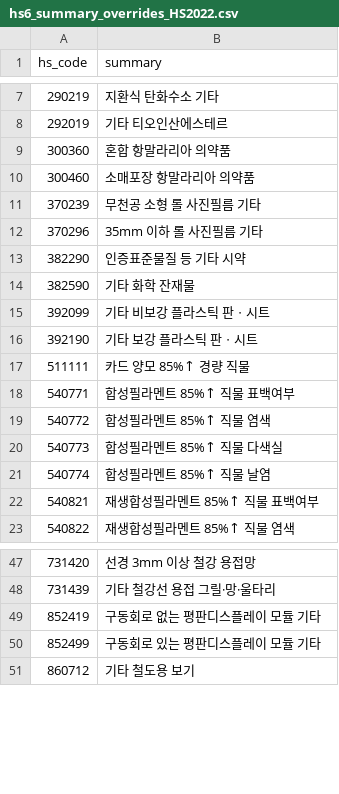
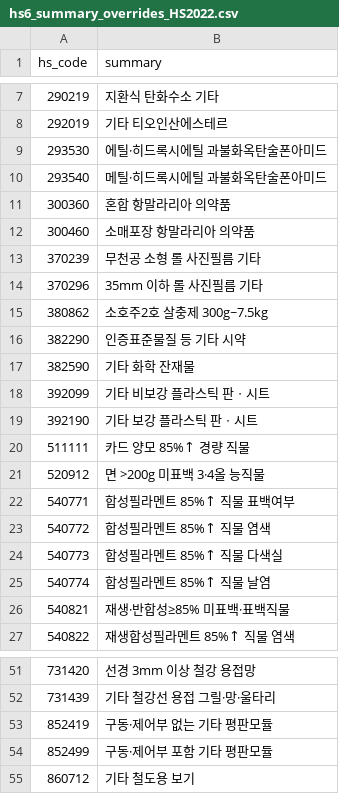
Before and after one commit to 20260528-skn-family-ai-33/SKN33-Final-3Team, a CSV file: backend/app/scheduler/collectors/hscode/reference/hs6_summary_overrides_HS2022.csv, drawn as a sheet; only a part is shown, gaps mark what is left out.

```diff
--- a/backend/app/scheduler/collectors/hscode/reference/hs6_summary_overrides_HS2022.csv
+++ b/backend/app/scheduler/collectors/hscode/reference/hs6_summary_overrides_HS2022.csv
@@ -8,2 +8,4 @@
 292019,기타 티오인산에스테르
+293530,에틸·히드록시에틸 과불화옥탄술폰아미드
+293540,메틸·히드록시에틸 과불화옥탄술폰아미드
 300360,혼합 항말라리아 의약품
@@ -12,2 +14,3 @@
 370296,35mm 이하 롤 사진필름 기타
+380862,소호주2호 살충제 300g~7.5kg
 382290,인증표준물질 등 기타 시약
@@ -17,2 +20,3 @@
 511111,카드 양모 85%↑ 경량 직물
+520912,면 >200g 미표백 3·4올 능직물
 540771,합성필라멘트 85%↑ 직물 표백여부
@@ -21,3 +25,3 @@
 540774,합성필라멘트 85%↑ 직물 날염
-540821,재생합성필라멘트 85%↑ 직물 표백여부
+540821,재생·반합성≥85% 미표백·표백직물
 540822,재생합성필라멘트 85%↑ 직물 염색
@@ -48,4 +52,4 @@
 731439,기타 철강선 용접 그릴·망·울타리
-852419,구동회로 없는 평판디스플레이 모듈 기타
-852499,구동회로 있는 평판디스플레이 모듈 기타
+852419,구동·제어부 없는 기타 평판모듈
+852499,구동·제어부 포함 기타 평판모듈
 860712,기타 철도용 보기
```
